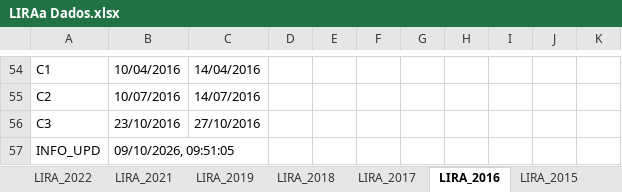
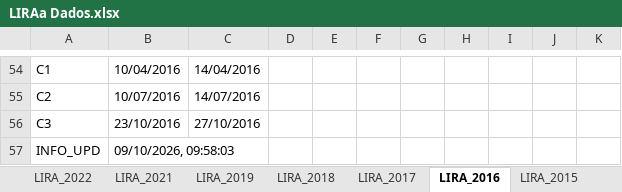
Before and after one commit to EdivanS96/PET-Saude-Digital-GAT-5, an Excel workbook: docs/LIRAa Dados.xlsx, sheet LIRA_2016, drawn as a sheet; only a part is shown, gaps mark what is left out; values as stored, in another font and other column widths than the file's, no borders; the diff names each change by its address in the sheet, - before the commit and + after, or states it on an @@ line.

```diff
--- a/docs/LIRAa Dados.xlsx (sheet LIRA_2016)
+++ b/docs/LIRAa Dados.xlsx (sheet LIRA_2016)
-B57: 09/10/2026, 09:51:05
+B57: 09/10/2026, 09:58:03
```
Also changed, not shown: sheet LIRA_2026, sheet LIRA_2017, sheet LIRA_2024, sheet LIRA_2022, sheet LIRA_2019, sheet LIRA_2018, 4 more sheets.
